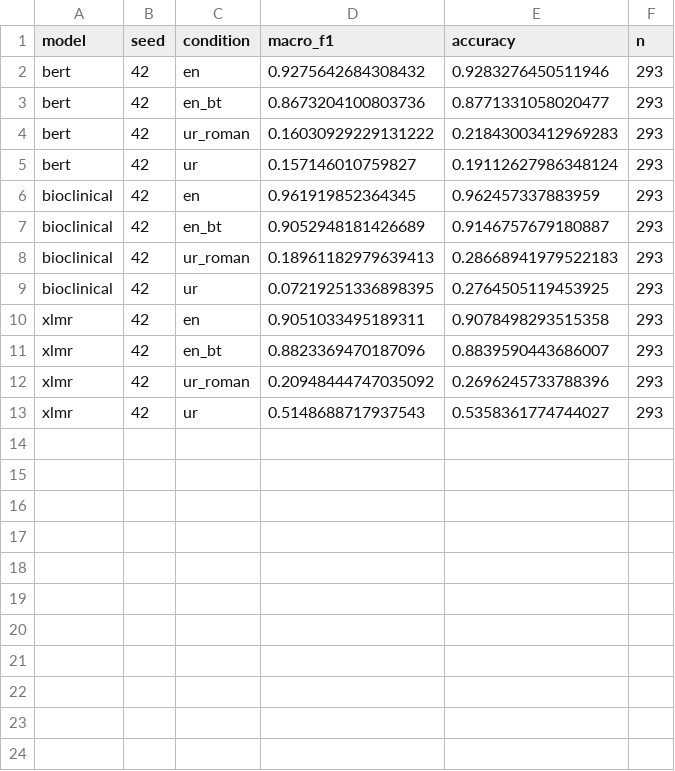
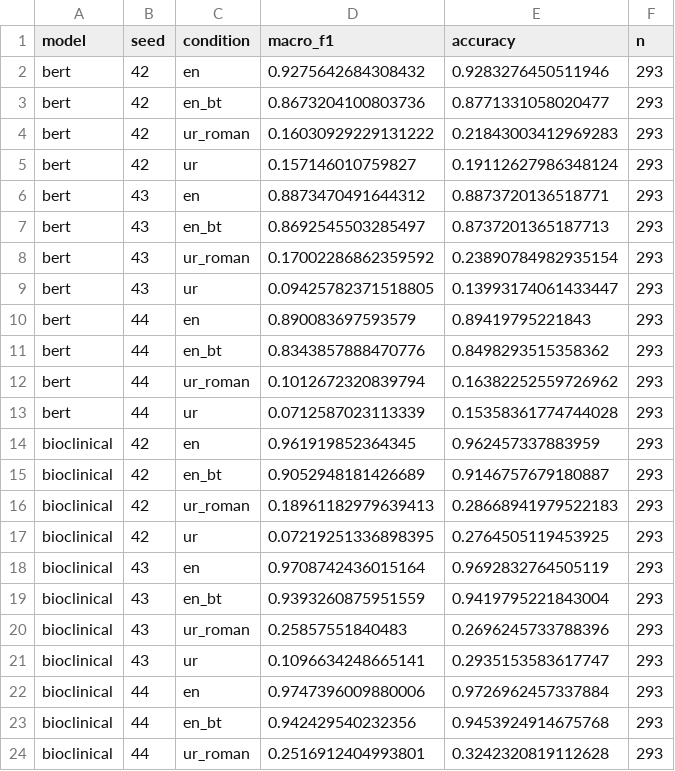
Before and after one commit to LAF1225/multilingual-EHR-analysis, a CSV file: results/metrics_all_runs.csv, drawn as a sheet; only a part is shown; the shorter side is filled out with more unchanged rows; the diff covers the shown part only; the diff names each change by its address in the sheet, - before the commit and + after, or states it on an @@ line.

```diff
--- a/results/metrics_all_runs.csv
+++ b/results/metrics_all_runs.csv
+row 6: bert | 43 | en | 0.8873470491644312 | 0.8873720136518771 | 293
+row 7: bert | 43 | en_bt | 0.8692545503285497 | 0.8737201365187713 | 293
+row 8: bert | 43 | ur_roman | 0.17002286862359592 | 0.23890784982935154 | 293
+row 9: bert | 43 | ur | 0.09425782371518805 | 0.13993174061433447 | 293
+row 10: bert | 44 | en | 0.890083697593579 | 0.89419795221843 | 293
+row 11: bert | 44 | en_bt | 0.8343857888470776 | 0.8498293515358362 | 293
+row 12: bert | 44 | ur_roman | 0.1012672320839794 | 0.16382252559726962 | 293
+row 13: bert | 44 | ur | 0.0712587023113339 | 0.15358361774744028 | 293
+row 18: bioclinical | 43 | en | 0.9708742436015164 | 0.9692832764505119 | 293
+row 19: bioclinical | 43 | en_bt | 0.9393260875951559 | 0.9419795221843004 | 293
+row 20: bioclinical | 43 | ur_roman | 0.25857551840483 | 0.2696245733788396 | 293
+row 21: bioclinical | 43 | ur | 0.1096634248665141 | 0.2935153583617747 | 293
+row 22: bioclinical | 44 | en | 0.9747396009880006 | 0.9726962457337884 | 293
+row 23: bioclinical | 44 | en_bt | 0.942429540232356 | 0.9453924914675768 | 293
+row 24: bioclinical | 44 | ur_roman | 0.2516912404993801 | 0.3242320819112628 | 293
```
Also changed, not shown: 9 added rows elsewhere in this file, results/table_main.csv, 17 other files.
